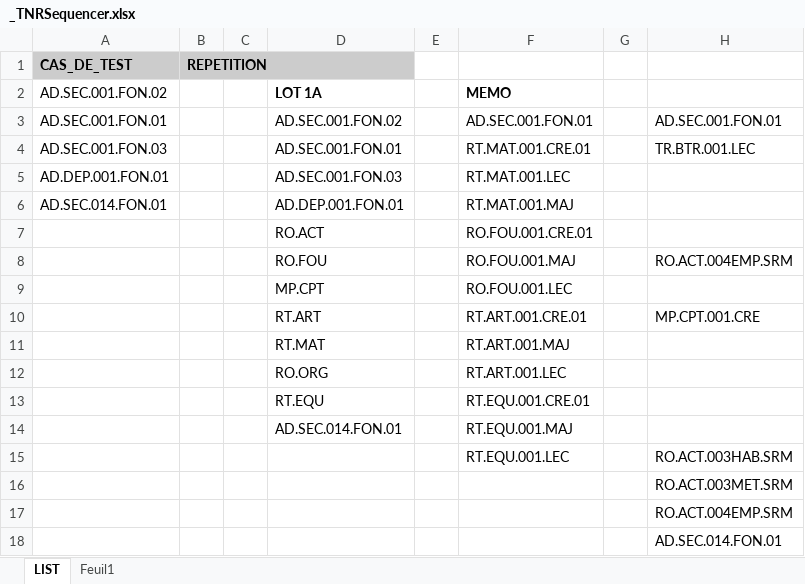
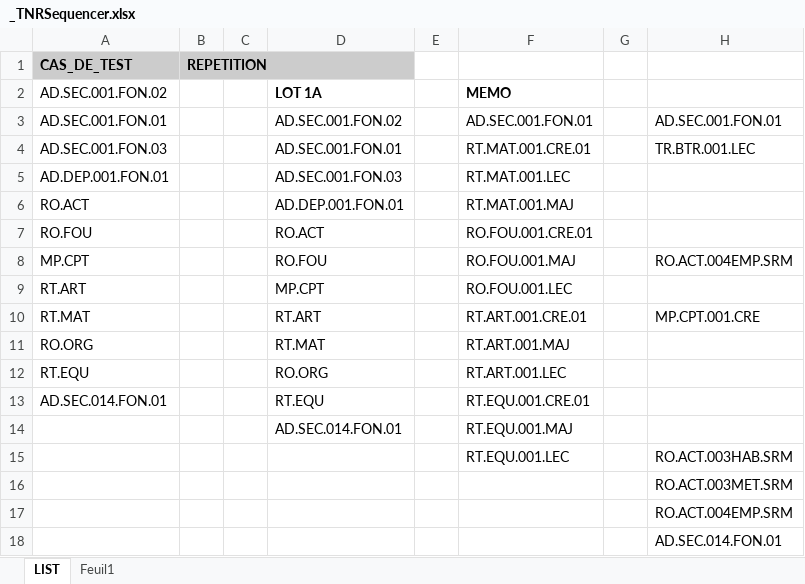
Before and after one commit to jmLafarge/MAINTA_TNR, an Excel workbook: TNR/_TNRSequencer.xlsx, sheet LIST, drawn as a sheet; values as stored, in another font and other column widths than the file's, no borders; the diff names each change by its address in the sheet, - before the commit and + after, or states it on an @@ line.

```diff
--- a/TNR/_TNRSequencer.xlsx (sheet LIST)
+++ b/TNR/_TNRSequencer.xlsx (sheet LIST)
-A6 (CAS_DE_TEST): AD.SEC.014.FON.01
+A6 (CAS_DE_TEST): RO.ACT
-A7 (CAS_DE_TEST): (empty)
+A7 (CAS_DE_TEST): RO.FOU
-A8 (CAS_DE_TEST): (empty)
+A8 (CAS_DE_TEST): MP.CPT
-A9 (CAS_DE_TEST): (empty)
+A9 (CAS_DE_TEST): RT.ART
-A10 (CAS_DE_TEST): (empty)
+A10 (CAS_DE_TEST): RT.MAT
-A11 (CAS_DE_TEST): (empty)
+A11 (CAS_DE_TEST): RO.ORG
-A12 (CAS_DE_TEST): (empty)
+A12 (CAS_DE_TEST): RT.EQU
-A13 (CAS_DE_TEST): (empty)
+A13 (CAS_DE_TEST): AD.SEC.014.FON.01
```
Also changed, not shown: 21 other files.
